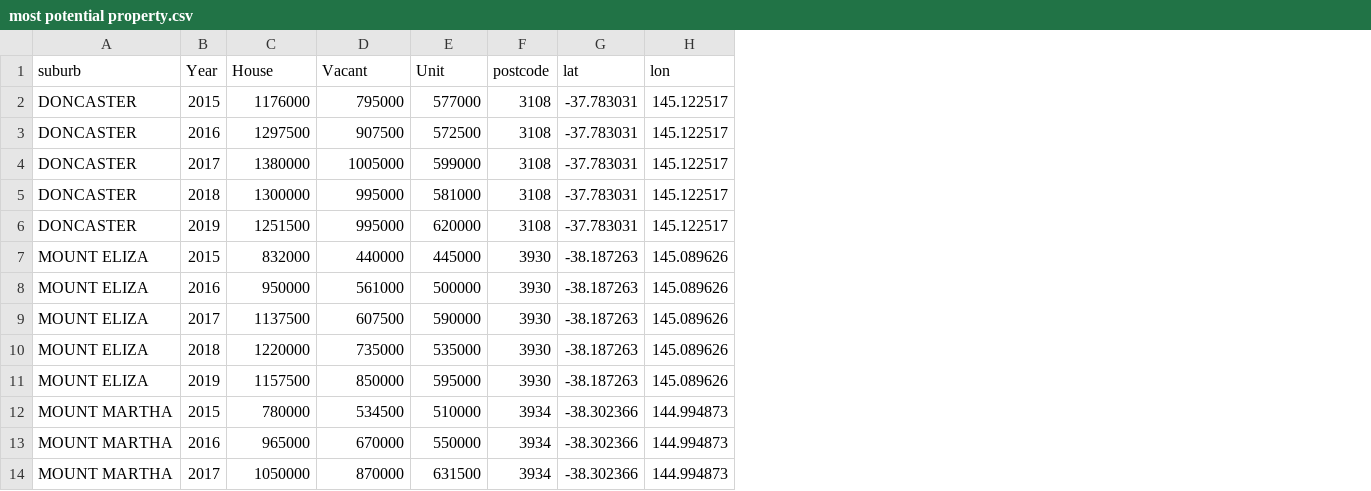
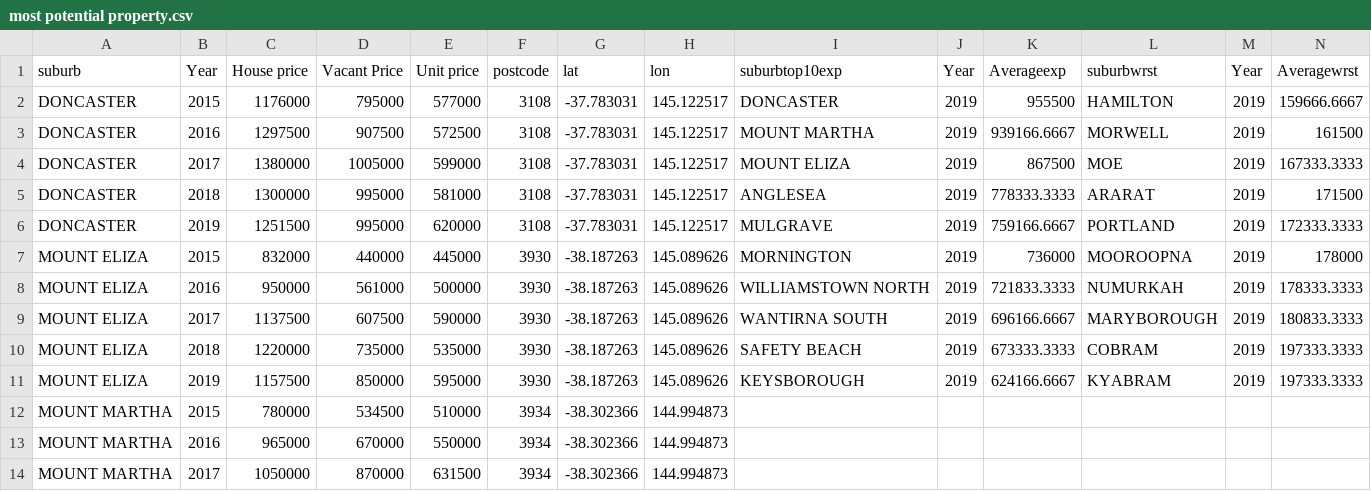
Before and after one commit to jiawei728/top-5-most-portential, a CSV file: most potential property.csv, drawn as a sheet; only a part is shown; the diff names each change by its address in the sheet, - before the commit and + after, or states it on an @@ line.

Commit message:
Add files via upload

```diff
--- a/most potential property.csv
+++ b/most potential property.csv
+column I (suburbtop10exp), rows 2-11: DONCASTER | MOUNT MARTHA | MOUNT ELIZA | ANGLESEA | MULGRAVE | MORNINGTON | WILLIAMSTOWN NORTH | WANTIRNA SOUTH | SAFETY BEACH | KEYSBOROUGH
+column J (Year), rows 2-11: all 2019
+column K (Averageexp), rows 2-11: 955500 | 939166.6667 | 867500 | 778333.3333 | 759166.6667 | 736000 | 721833.3333 | 696166.6667 | 673333.3333 | 624166.6667
+column L (suburbwrst), rows 2-11: HAMILTON | MORWELL | MOE | ARARAT | PORTLAND | MOOROOPNA | NUMURKAH | MARYBOROUGH | COBRAM | KYABRAM
+column M (Year), rows 2-11: all 2019
+column N (Averagewrst), rows 2-11: 159666.6667 | 161500 | 167333.3333 | 171500 | 172333.3333 | 178000 | 178333.3333 | 180833.3333 | 197333.3333 | 197333.3333
-C1: House
+C1: House price
-D1: Vacant
+D1: Vacant Price
-E1: Unit
+E1: Unit price
```
